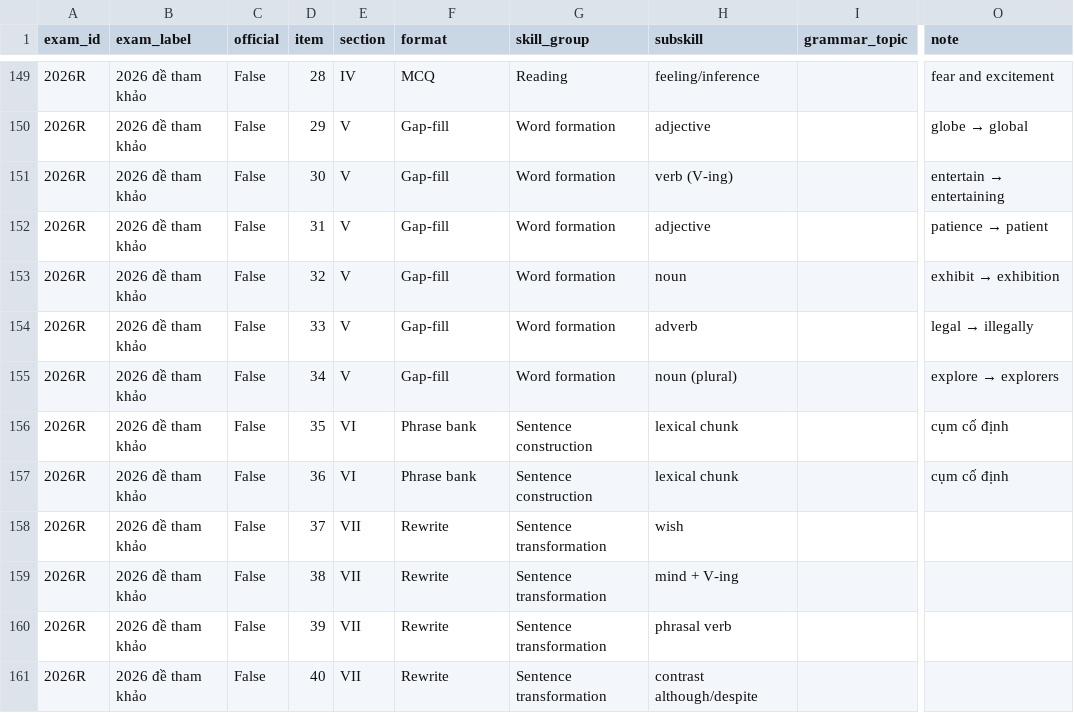
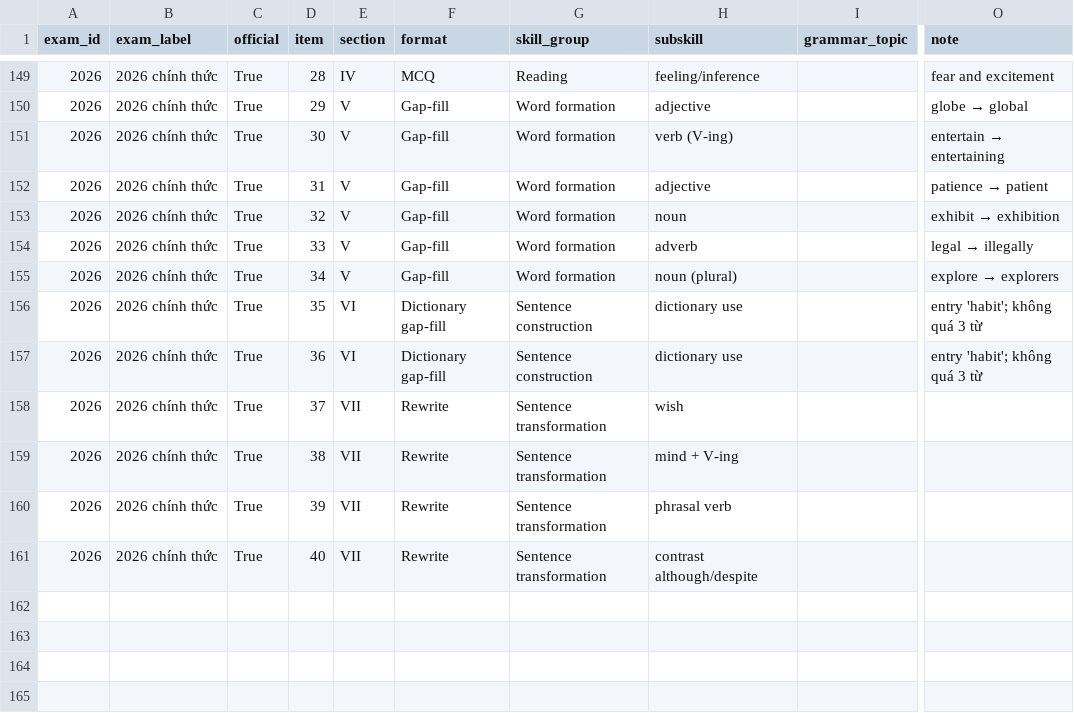
Before and after one commit to Gowwre/engprep-analysis, a CSV file: exam_items.csv, drawn as a sheet; only a part is shown, gaps mark what is left out; the diff covers the shown part only; the diff names each change by its address in the sheet, - before the commit and + after, or states it on an @@ line.

Commit message:
Update analysis with official 2026 exam

```diff
--- a/exam_items.csv
+++ b/exam_items.csv
-A149:A161 (exam_id): 2026R
+A149:A161 (exam_id): 2026
-B149:B161 (exam_label): 2026 đề tham khảo
+B149:B161 (exam_label): 2026 chính thức
-C149:C161 (official): False
+C149:C161 (official): True
-F156:F157 (format): Phrase bank
+F156:F157 (format): Dictionary gap-fill
-H156:H157 (subskill): lexical chunk
+H156:H157 (subskill): dictionary use
-O156:O157 (note): cụm cố định
+O156:O157 (note): entry 'habit'; không quá 3 từ
```
Also changed, not shown: 81 edited cells elsewhere in this file, grammar_summary.csv, passages.csv, 10 other files.
